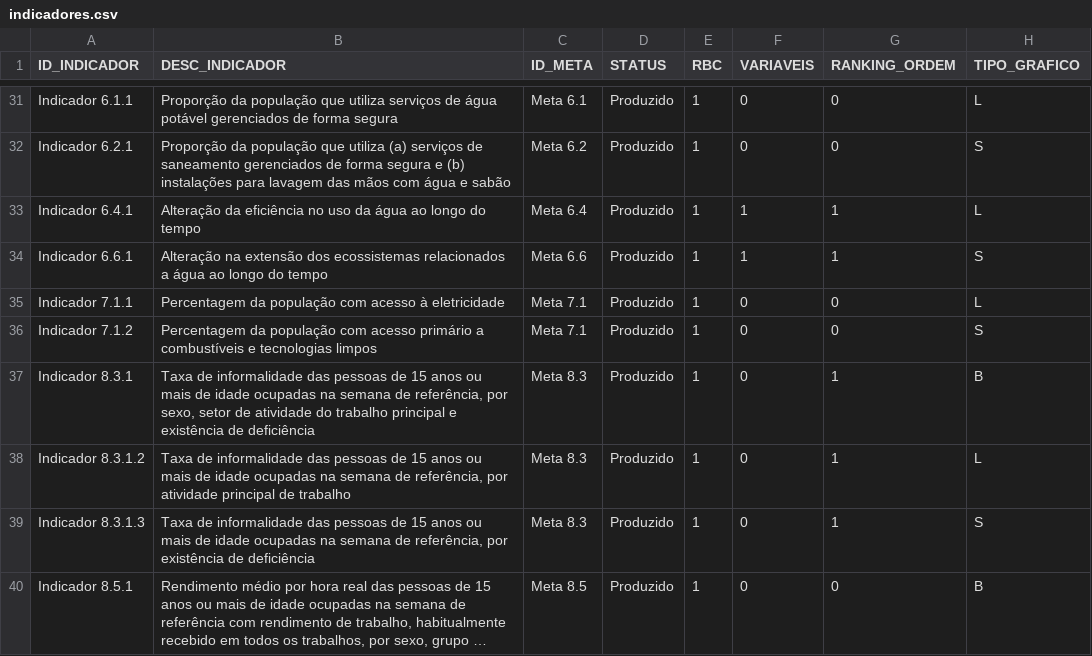
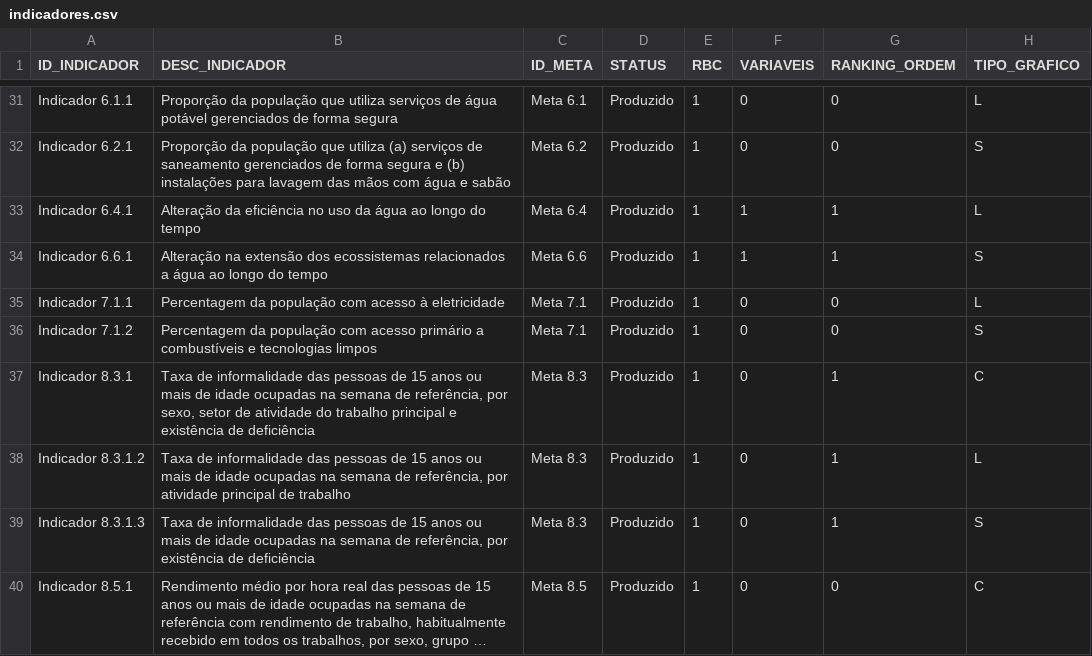
Before and after one commit to wmodanez/dash-ods, a CSV file: db/indicadores.csv, drawn as a sheet; only a part is shown, gaps mark what is left out; long unchanged cells end in …; the diff covers the shown part only; the diff names each change by its address in the sheet, - before the commit and + after, or states it on an @@ line.

Commit message:
Atualizar a coluna de classificação dos indicadores no arquivo indicadores.csv, alterando o status de 'B' para 'C' em diversos indicadores, garantindo a consistência das informações e a correta categorização dos dados.

```diff
--- a/db/indicadores.csv
+++ b/db/indicadores.csv
-H37 (TIPO_GRAFICO): B
+H37 (TIPO_GRAFICO): C
-H40 (TIPO_GRAFICO): B
+H40 (TIPO_GRAFICO): C
```
Also changed, not shown: 14 edited cells elsewhere in this file.
